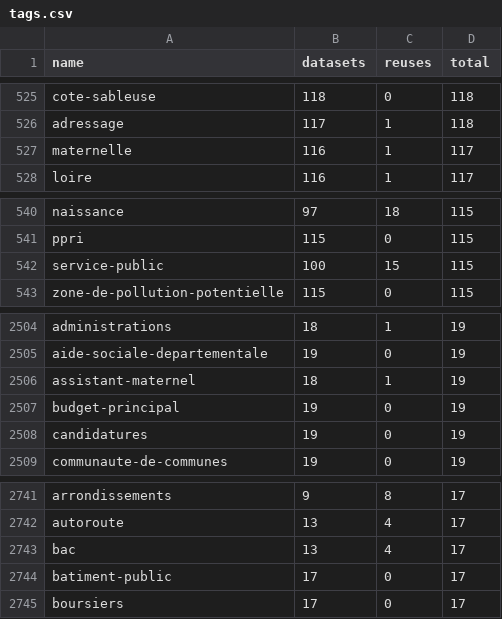
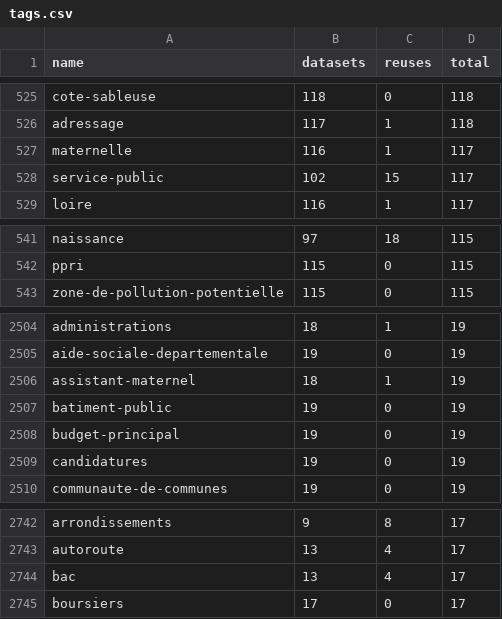
Before and after one commit to taniki/flat.dgfr, a CSV file: tags.csv, drawn as a sheet; only a part is shown, gaps mark what is left out.

Commit message:
Flat: latest data (2023-06-05T00:05:10.070Z) {   "date": "2023-06-05T00:05:10.070Z",   "files": [     {       "name": "datasets.csv",       "deltaBytes": 1333,       "source": "https://www.data.gouv.fr/fr/datasets/r/f868cca6-8da1-4369-a78d-47463f19a9a3"     },     {       "name": "organizations.csv",       "deltaBytes": 1702,       "source": "https://www.data.gouv.fr/fr/datasets/r/b7bbfedc-2448-4135-a6c7-104548d396e7"     },     {       "name": "reuses.csv",       "deltaBytes": 2,       "source": "https://www.data.gouv.fr/fr/datasets/r/970aafa0-3778-4d8b-b9d1-de937525e379"     },     {       "name": "tags.csv",       "deltaBytes": 0,       "source": "https://www.data.gouv.fr/fr/datasets/r/1ac234c7-1da4-49cf-a122-646b21d64b43"     }   ] }

```diff
--- a/tags.csv
+++ b/tags.csv
@@ -527,2 +527,3 @@
 "maternelle";116;1;117
+"service-public";102;15;117
 "loire";116;1;117
@@ -541,3 +542,2 @@
 "ppri";115;0;115
-"service-public";100;15;115
 "zone-de-pollution-potentielle";115;0;115
@@ -2506,2 +2506,3 @@
 "assistant-maternel";18;1;19
+"batiment-public";19;0;19
 "budget-principal";19;0;19
@@ -2743,3 +2744,2 @@
 "bac";13;4;17
-"batiment-public";17;0;17
 "boursiers";17;0;17
```
Also changed, not shown: 2 other files.
